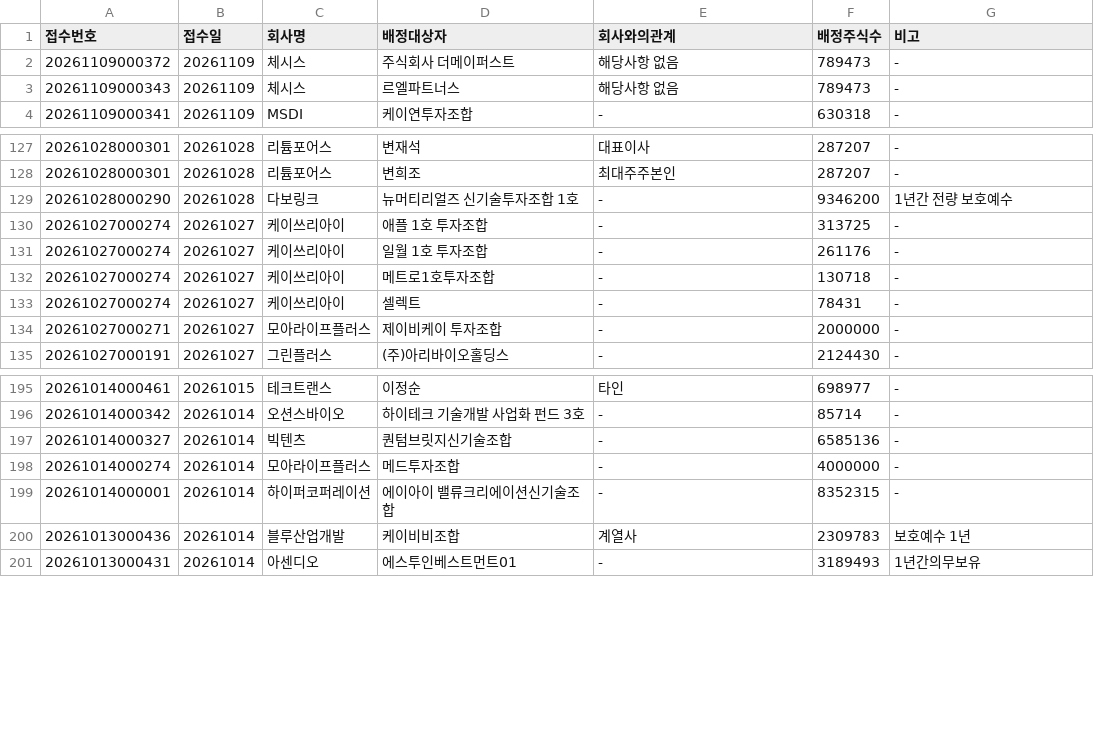
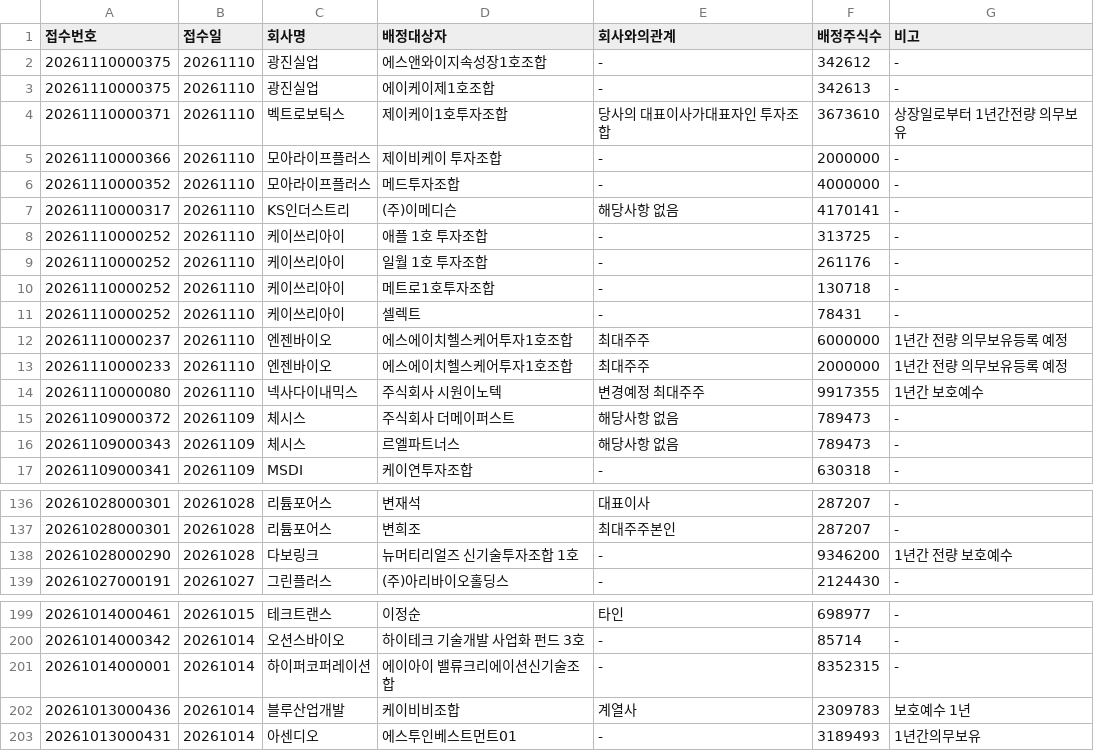
Before and after one commit to hyungjin1213-collab/autoto, a CSV file: output/rights_offering/allottees.csv, drawn as a sheet; only a part is shown, gaps mark what is left out; the diff covers the shown part only.

```diff
--- a/output/rights_offering/allottees.csv
+++ b/output/rights_offering/allottees.csv
@@ -1,2 +1,15 @@
 접수번호,접수일,회사명,배정대상자,회사와의관계,배정주식수,비고
+20261110000375,20261110,광진실업,에스앤와이지속성장1호조합,-,342612,-
+20261110000375,20261110,광진실업,에이케이제1호조합,-,342613,-
+20261110000371,20261110,벡트로보틱스,제이케이1호투자조합,당사의 대표이사가대표자인 투자조합,3673610,상장일로부터 1년간전량 의무보유
+20261110000366,20261110,모아라이프플러스,제이비케이 투자조합,-,2000000,-
+20261110000352,20261110,모아라이프플러스,메드투자조합,-,4000000,-
+20261110000317,20261110,KS인더스트리,(주)이메디슨,해당사항 없음,4170141,-
+20261110000252,20261110,케이쓰리아이,애플 1호 투자조합,-,313725,-
+20261110000252,20261110,케이쓰리아이,일월 1호 투자조합,-,261176,-
+20261110000252,20261110,케이쓰리아이,메트로1호투자조합,-,130718,-
+20261110000252,20261110,케이쓰리아이,셀렉트,-,78431,-
+20261110000237,20261110,엔젠바이오,에스에이치헬스케어투자1호조합,최대주주,6000000,1년간 전량 의무보유등록 예정
+20261110000233,20261110,엔젠바이오,에스에이치헬스케어투자1호조합,최대주주,2000000,1년간 전량 의무보유등록 예정
+20261110000080,20261110,넥사다이내믹스,주식회사 시원이노텍,변경예정 최대주주,9917355,1년간 보호예수
 20261109000372,20261109,체시스,주식회사 더메이퍼스트,해당사항 없음,789473,-
@@ -129,7 +138,2 @@
 20261028000290,20261028,다보링크,뉴머티리얼즈 신기술투자조합 1호,-,9346200,1년간 전량 보호예수
-20261027000274,20261027,케이쓰리아이,애플 1호 투자조합,-,313725,-
-20261027000274,20261027,케이쓰리아이,일월 1호 투자조합,-,261176,-
-20261027000274,20261027,케이쓰리아이,메트로1호투자조합,-,130718,-
-20261027000274,20261027,케이쓰리아이,셀렉트,-,78431,-
-20261027000271,20261027,모아라이프플러스,제이비케이 투자조합,-,2000000,-
 20261027000191,20261027,그린플러스,(주)아리바이오홀딩스,-,2124430,-
@@ -196,4 +200,2 @@
 20261014000342,20261014,오션스바이오,하이테크 기술개발 사업화 펀드 3호,-,85714,-
-20261014000327,20261014,빅텐츠,퀀텀브릿지신기술조합,-,6585136,-
-20261014000274,20261014,모아라이프플러스,메드투자조합,-,4000000,-
 20261014000001,20261014,하이퍼코퍼레이션,에이아이 밸류크리에이션신기술조합,-,8352315,-
```
Also changed, not shown: 5 removed rows elsewhere in this file, output/monthly_candle/candidates.csv, output/rights_offering/third_party_allotments.csv, 3 other files.
